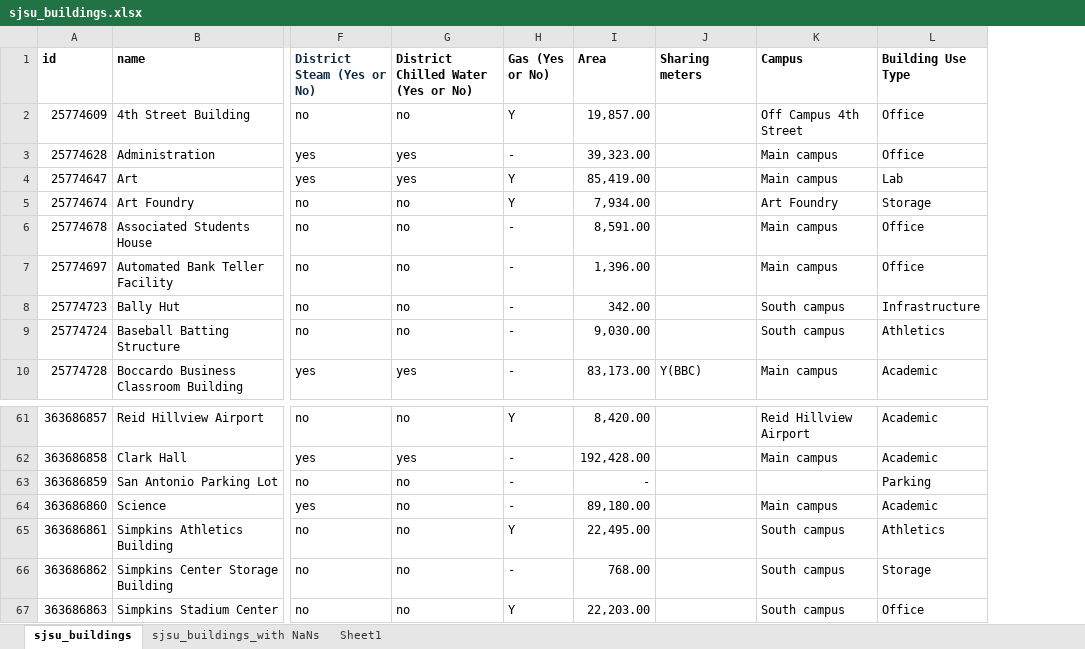
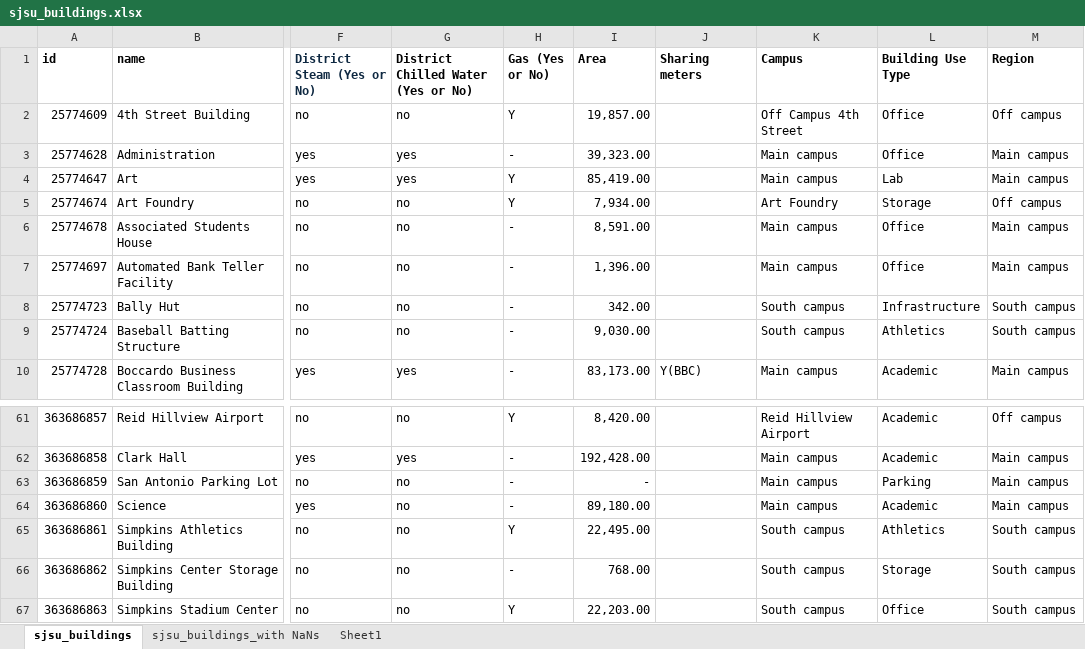
Before and after one commit to NikitaKhatwani/SJSU, an Excel workbook: sjsu_buildings.xlsx, sheet sjsu_buildings, drawn as a sheet; only a part is shown, gaps mark what is left out; values as stored, in another font and other column widths than the file's, no borders; the diff names each change by its address in the sheet, - before the commit and + after, or states it on an @@ line.

```diff
--- a/sjsu_buildings.xlsx (sheet sjsu_buildings)
+++ b/sjsu_buildings.xlsx (sheet sjsu_buildings)
+column M (Region), rows 2-10: Off campus | Main campus | Main campus | Off campus | Main campus | Main campus | South campus | South campus | Main campus; rows 61-67: Off campus | Main campus | Main campus | Main campus | South campus | South campus | South campus
-K63 (Campus): (empty)
+K63 (Campus): Main campus
```
Also changed, not shown: 1 other file.
